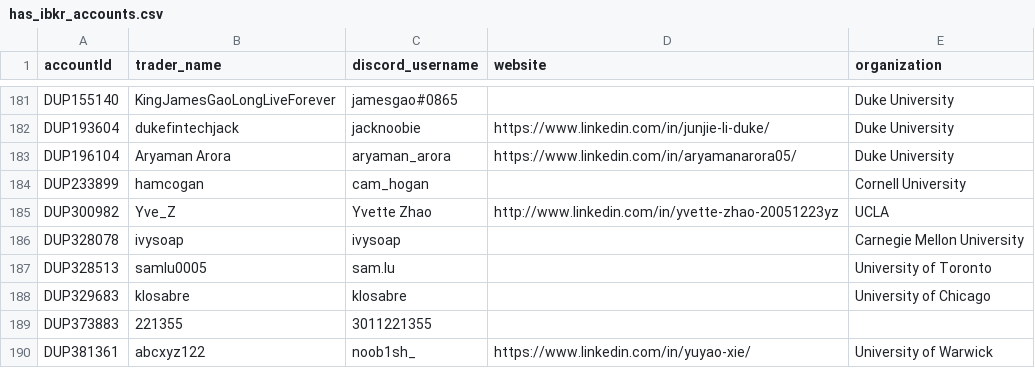
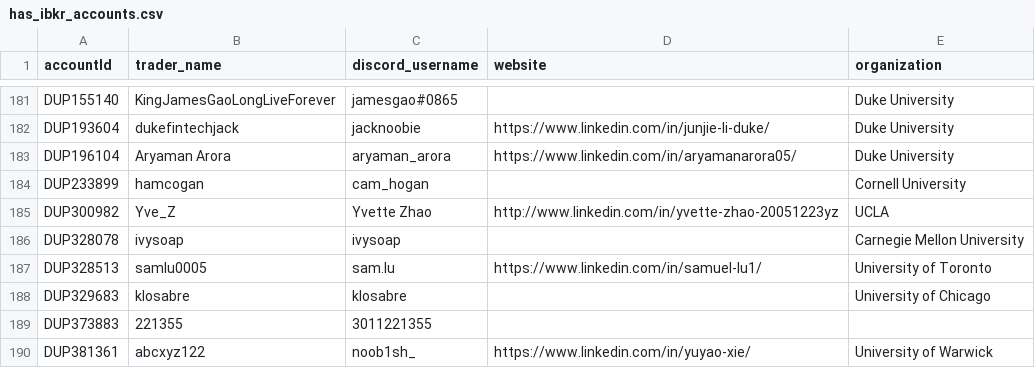
Before and after one commit to gothic-hedge-society/fintech.trading.competition, a CSV file: inst/has_ibkr_accounts.csv, drawn as a sheet; only a part is shown, gaps mark what is left out.

Commit message:
updates website

```diff
--- a/inst/has_ibkr_accounts.csv
+++ b/inst/has_ibkr_accounts.csv
@@ -186,3 +186,3 @@ DUP300982,Yve_Z,Yvette Zhao,http://www.linkedin.com/in/yvette-zhao-20051223yz,UC
 DUP328078,ivysoap,ivysoap,,Carnegie Mellon University
-DUP328513,samlu0005,sam.lu,,University of Toronto
+DUP328513,samlu0005,sam.lu,https://www.linkedin.com/in/samuel-lu1/,University of Toronto
 DUP329683,klosabre,klosabre,,University of Chicago
```
Also changed, not shown: 1 other file.
